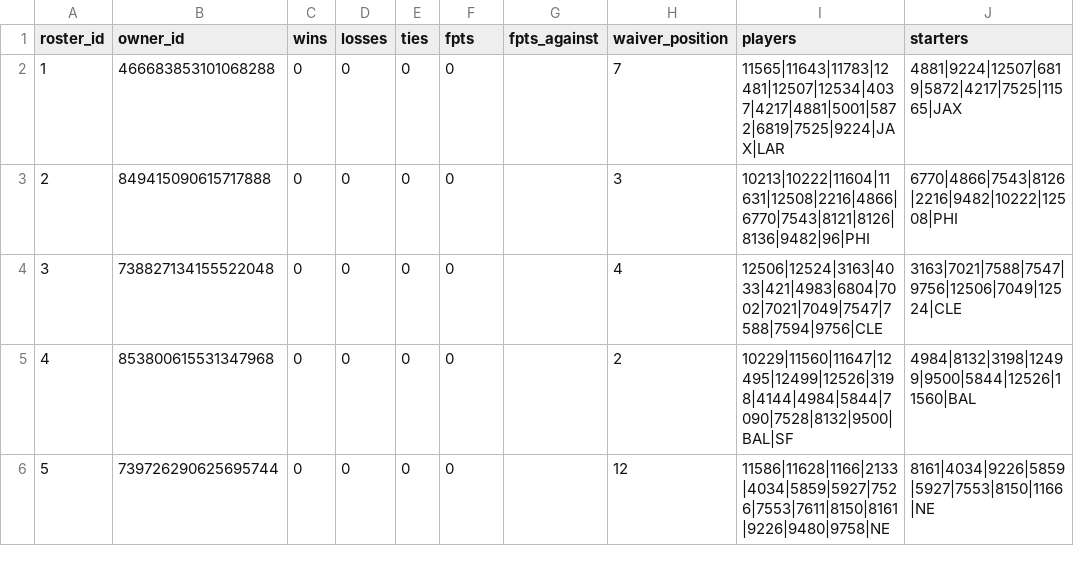
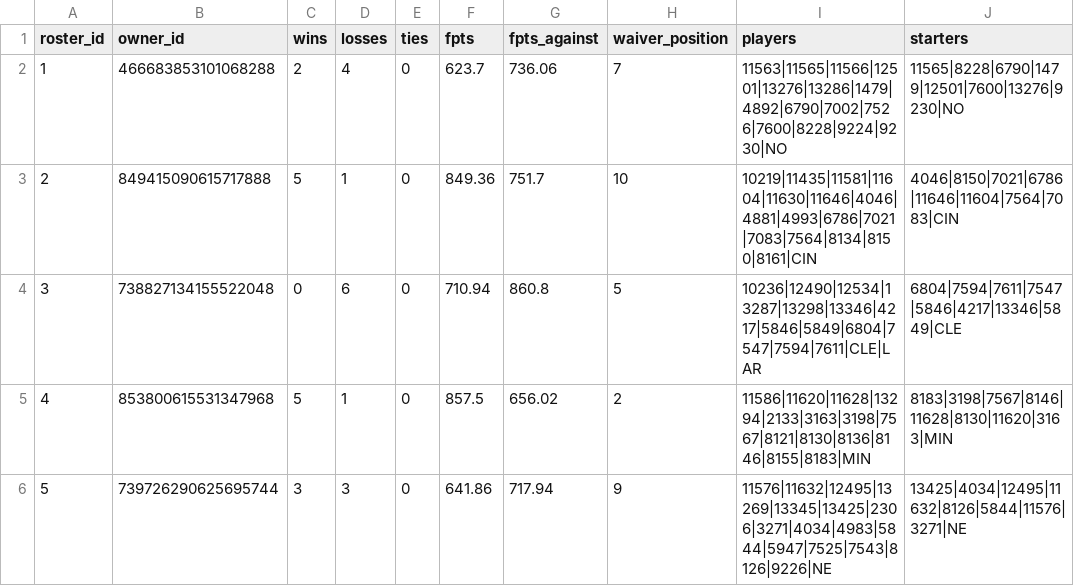
Before and after one commit to HalfWitty/FootballFriend, a CSV file: data/league_2026_rosters.csv, drawn as a sheet; only a part is shown; the diff covers the shown part only.

```diff
--- a/data/league_2026_rosters.csv
+++ b/data/league_2026_rosters.csv
@@ -1,6 +1,6 @@
 roster_id,owner_id,wins,losses,ties,fpts,fpts_against,waiver_position,players,starters
-1,466683853101068288,0,0,0,0,,7,11565|11643|11783|12481|12507|12534|4037|4217|4881|5001|5872|6819|7525|9224|JAX|LAR,4881|9224|12507|6819|5872|4217|7525|11565|JAX
-2,849415090615717888,0,0,0,0,,3,10213|10222|11604|11631|12508|2216|4866|6770|7543|8121|8126|8136|9482|96|PHI,6770|4866|7543|8126|2216|9482|10222|12508|PHI
-3,738827134155522048,0,0,0,0,,4,12506|12524|3163|4033|421|4983|6804|7002|7021|7049|7547|7588|7594|9756|CLE,3163|7021|7588|7547|9756|12506|7049|12524|CLE
-4,853800615531347968,0,0,0,0,,2,10229|11560|11647|12495|12499|12526|3198|4144|4984|5844|7090|7528|8132|9500|BAL|SF,4984|8132|3198|12499|9500|5844|12526|11560|BAL
-5,739726290625695744,0,0,0,0,,12,11586|11628|1166|2133|4034|5859|5927|7526|7553|7611|8150|8161|9226|9480|9758|NE,8161|4034|9226|5859|5927|7553|8150|1166|NE
+1,466683853101068288,2,4,0,623.7,736.06,7,11563|11565|11566|12501|13276|13286|1479|4892|6790|7002|7526|7600|8228|9224|9230|NO,11565|8228|6790|1479|12501|7600|13276|9230|NO
+2,849415090615717888,5,1,0,849.36,751.7,10,10219|11435|11581|11604|11630|11646|4046|4881|4993|6786|7021|7083|7564|8134|8150|8161|CIN,4046|8150|7021|6786|11646|11604|7564|7083|CIN
+3,738827134155522048,0,6,0,710.94,860.8,5,10236|12490|12534|13287|13298|13346|4217|5846|5849|6804|7547|7594|7611|CLE|LAR,6804|7594|7611|7547|5846|4217|13346|5849|CLE
+4,853800615531347968,5,1,0,857.5,656.02,2,11586|11620|11628|13294|2133|3163|3198|7567|8121|8130|8136|8146|8155|8183|MIN,8183|3198|7567|8146|11628|8130|11620|3163|MIN
+5,739726290625695744,3,3,0,641.86,717.94,9,11576|11632|12495|13269|13345|13425|2306|3271|4034|4983|5844|5947|7525|7543|8126|9226|NE,13425|4034|12495|11632|8126|5844|11576|3271|NE
```
Also changed, not shown: 49 edited cells elsewhere in this file, 3 other files.
